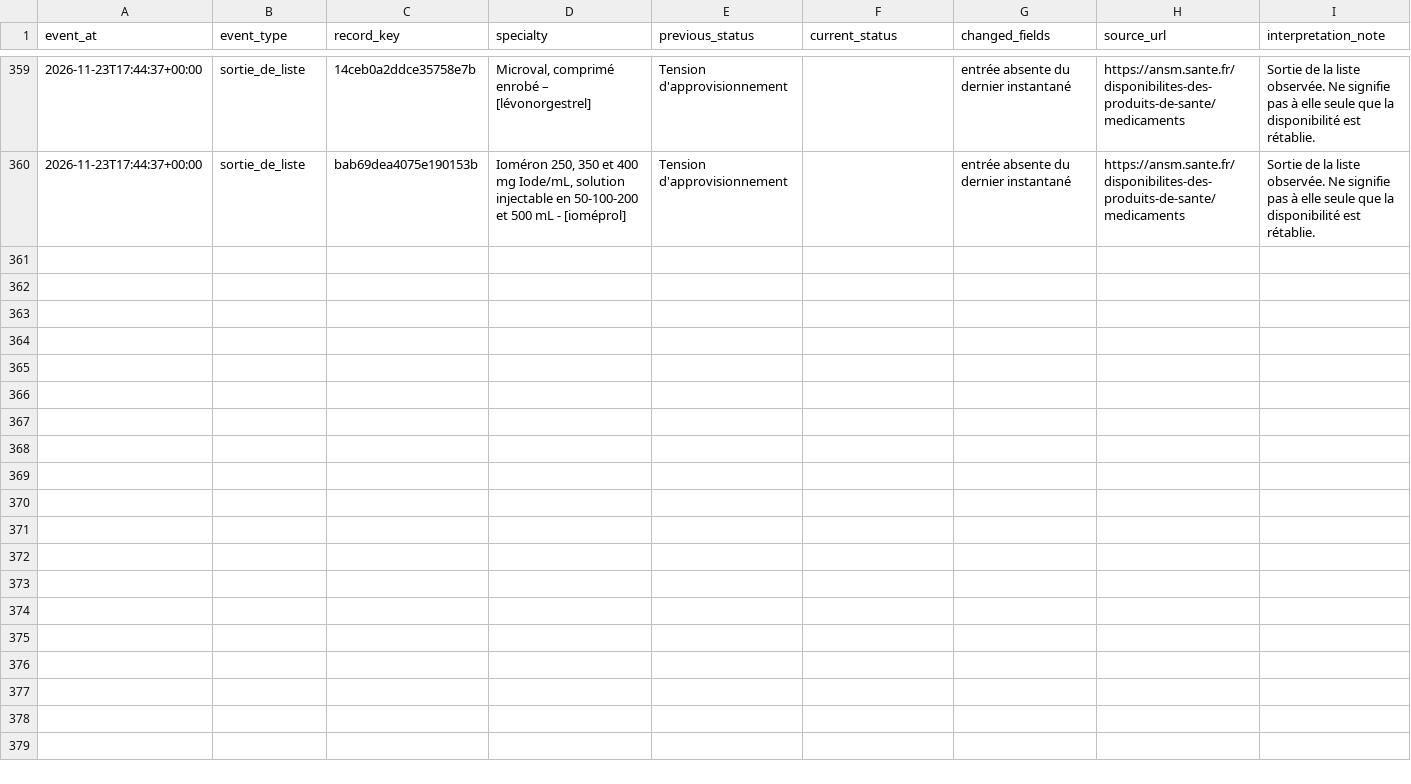
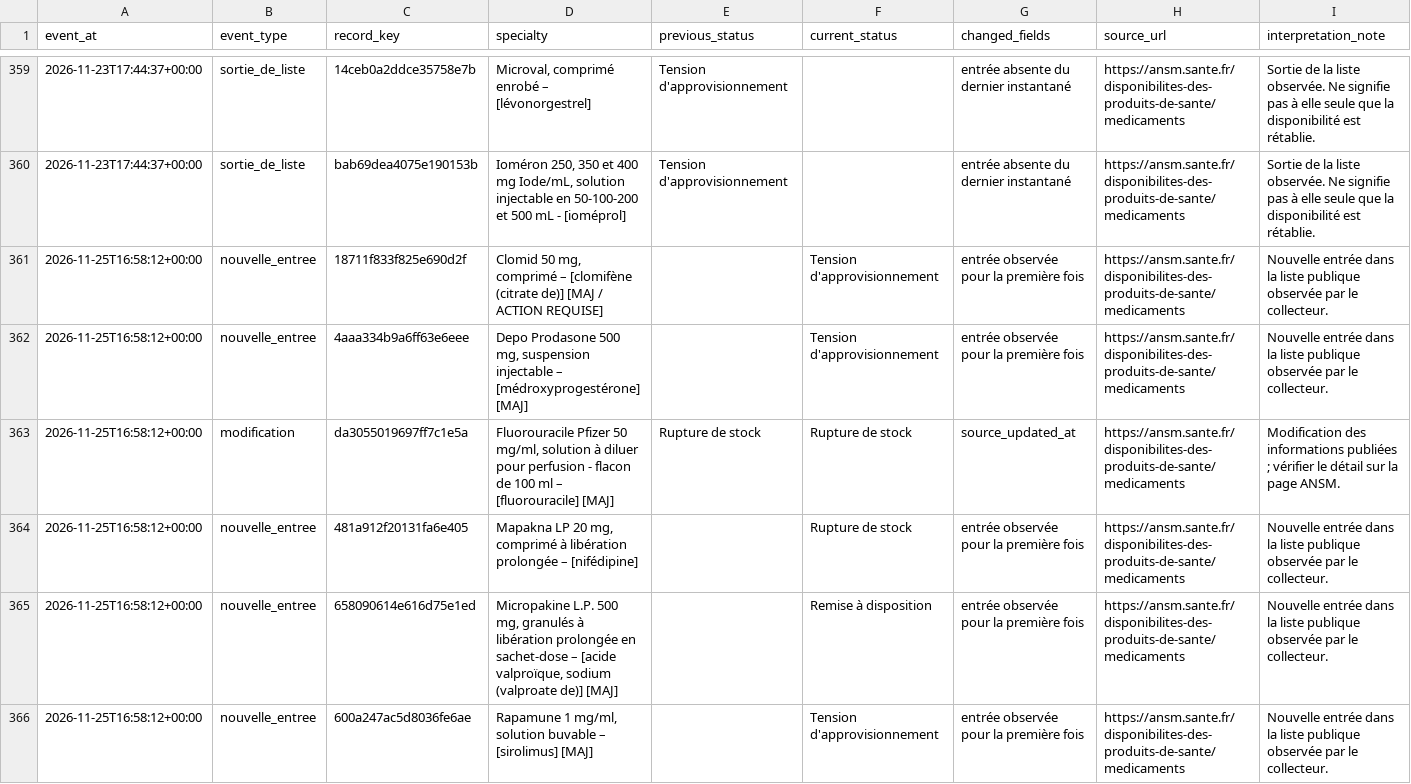
Before and after one commit to nnarou-hash/nnarou-hash.github.io, a CSV file: agent-veille-ansm/data/events.csv, drawn as a sheet; only a part is shown, gaps mark what is left out; the diff covers the shown part only.

```diff
--- a/agent-veille-ansm/data/events.csv
+++ b/agent-veille-ansm/data/events.csv
@@ -360 +360,7 @@
 2026-11-23T17:44:37+00:00,sortie_de_liste,bab69dea4075e190153b,"Ioméron 250, 350 et 400 mg Iode/mL, solution injectable en 50-100-200 et 500 mL - [ioméprol]",Tension d'approvisionnement,,entrée absente du dernier instantané,https://ansm.sante.fr/disponibilites-des-produits-de-sante/medicaments,Sortie de la liste observée. Ne signifie pas à elle seule que la disponibilité est rétablie.
+2026-11-25T16:58:12+00:00,nouvelle_entree,18711f833f825e690d2f,"Clomid 50 mg, comprimé – [clomifène (citrate de)] [MAJ / ACTION REQUISE]",,Tension d'approvisionnement,entrée observée pour la première fois,https://ansm.sante.fr/disponibilites-des-produits-de-sante/medicaments,Nouvelle entrée dans la liste publique observée par le collecteur.
+2026-11-25T16:58:12+00:00,nouvelle_entree,4aaa334b9a6ff63e6eee,"Depo Prodasone 500 mg, suspension injectable – [médroxyprogestérone] [MAJ]",,Tension d'approvisionnement,entrée observée pour la première fois,https://ansm.sante.fr/disponibilites-des-produits-de-sante/medicaments,Nouvelle entrée dans la liste publique observée par le collecteur.
+2026-11-25T16:58:12+00:00,modification,da3055019697ff7c1e5a,"Fluorouracile Pfizer 50 mg/ml, solution à diluer pour perfusion - flacon de 100 ml – [fluorouracile] [MAJ]",Rupture de stock,Rupture de stock,source_updated_at,https://ansm.sante.fr/disponibilites-des-produits-de-sante/medicaments,Modification des informations publiées ; vérifier le détail sur la page ANSM.
+2026-11-25T16:58:12+00:00,nouvelle_entree,481a912f20131fa6e405,"Mapakna LP 20 mg, comprimé à libération prolongée – [nifédipine]",,Rupture de stock,entrée observée pour la première fois,https://ansm.sante.fr/disponibilites-des-produits-de-sante/medicaments,Nouvelle entrée dans la liste publique observée par le collecteur.
+2026-11-25T16:58:12+00:00,nouvelle_entree,658090614e616d75e1ed,"Micropakine L.P. 500 mg, granulés à libération prolongée en sachet-dose – [acide valproïque, sodium (valproate de)] [MAJ]",,Remise à disposition,entrée observée pour la première fois,https://ansm.sante.fr/disponibilites-des-produits-de-sante/medicaments,Nouvelle entrée dans la liste publique observée par le collecteur.
+2026-11-25T16:58:12+00:00,nouvelle_entree,600a247ac5d8036fe6ae,"Rapamune 1 mg/ml, solution buvable – [sirolimus] [MAJ]",,Tension d'approvisionnement,entrée observée pour la première fois,https://ansm.sante.fr/disponibilites-des-produits-de-sante/medicaments,Nouvelle entrée dans la liste publique observée par le collecteur.
```
Also changed, not shown: 6 added rows elsewhere in this file, agent-veille-ansm/data/current_signals.csv, 5 other files.
